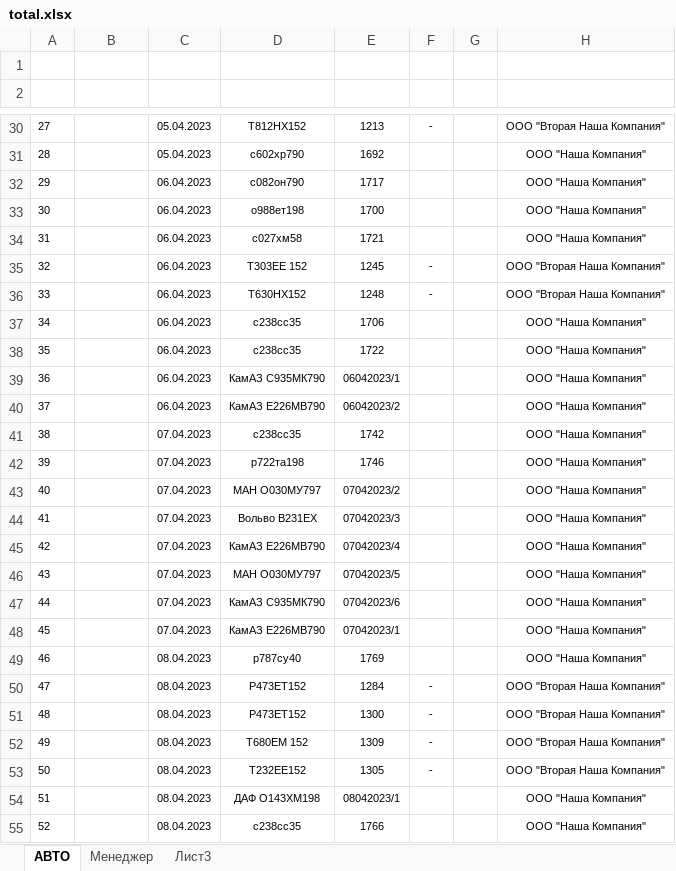
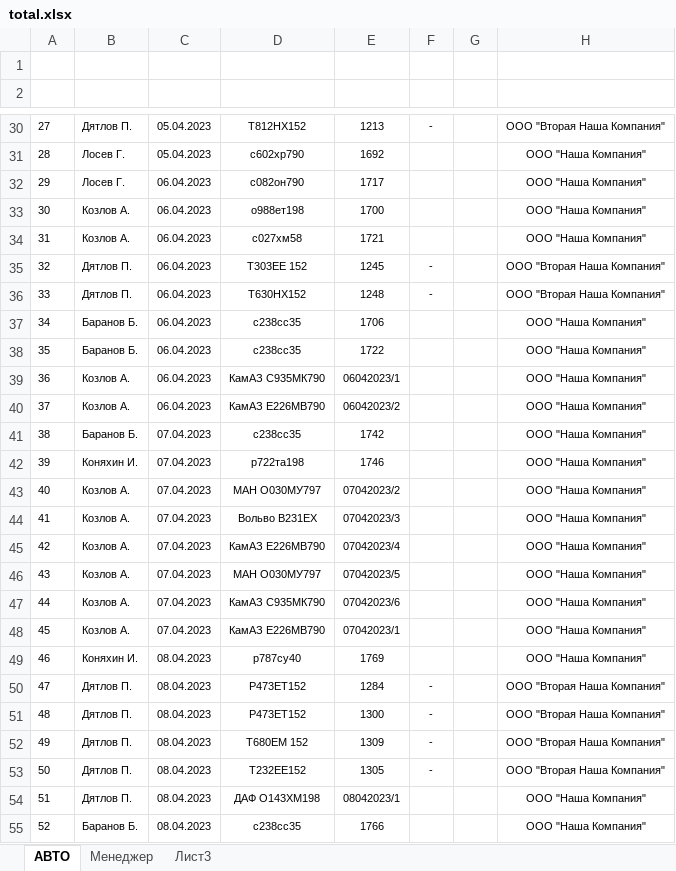
Before and after one commit to bronkaeux/supply_register, an Excel workbook: total.xlsx, sheet АВТО, drawn as a sheet; only a part is shown, gaps mark what is left out; values as stored, in another font and other column widths than the file's, no borders; the diff covers the shown part only; the diff names each change by its address in the sheet, - before the commit and + after, or states it on an @@ line.

```diff
--- a/total.xlsx (sheet АВТО)
+++ b/total.xlsx (sheet АВТО)
-B30: (empty)
+B30: Дятлов П.
-B31:B32: (empty)
+B31:B32: Лосев Г.
-B33:B34: (empty)
+B33:B34: Козлов А.
-B35:B36: (empty)
+B35:B36: Дятлов П.
-B37:B38: (empty)
+B37:B38: Баранов Б.
-B39:B40: (empty)
+B39:B40: Козлов А.
-B41: (empty)
+B41: Баранов Б.
-B42: (empty)
+B42: Коняхин И.
-B43:B48: (empty)
+B43:B48: Козлов А.
-B49: (empty)
+B49: Коняхин И.
-B50:B54: (empty)
+B50:B54: Дятлов П.
-B55: (empty)
+B55: Баранов Б.
```
Also changed, not shown: 126 edited cells elsewhere in this sheet, sheet Менеджер, model.xlsx, 1 other file.
